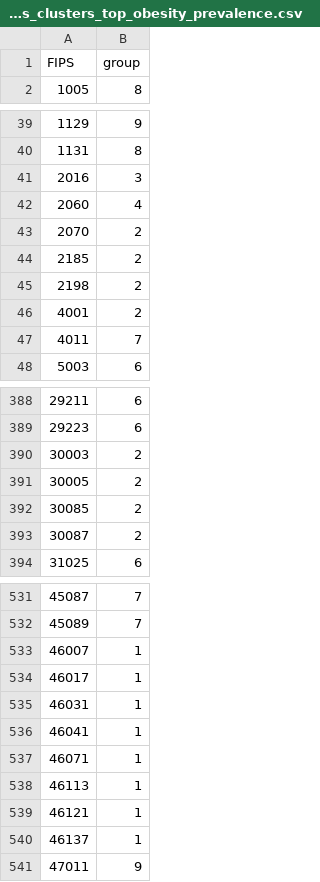
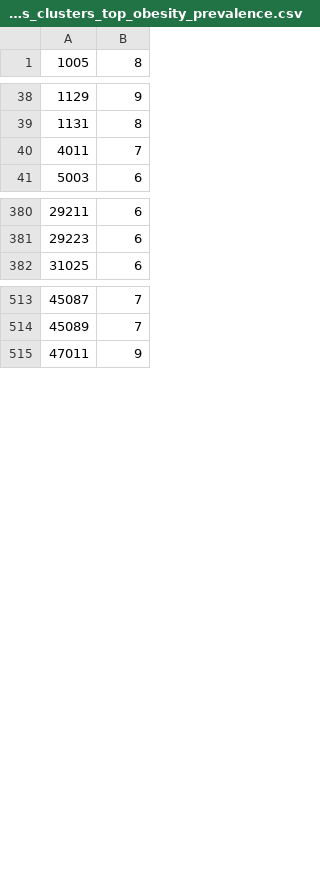
Before and after one commit to cathyxinxyz/Capstone_Project_1, a CSV file: Datasets/Counties_clusters_top_obesity_prevalence.csv, drawn as a sheet; only a part is shown, gaps mark what is left out; the diff covers the shown part only; the diff names each change by its address in the sheet, - before the commit and + after, or states it on an @@ line.

Commit message:
dataset and codes updated

```diff
--- a/Datasets/Counties_clusters_top_obesity_prevalence.csv
+++ b/Datasets/Counties_clusters_top_obesity_prevalence.csv
-row 1: FIPS | group
-row 41: 2016 | 3
-row 42: 2060 | 4
-row 43: 2070 | 2
-row 44: 2185 | 2
-row 45: 2198 | 2
-row 46: 4001 | 2
-row 390: 30003 | 2
-row 391: 30005 | 2
-row 392: 30085 | 2
-row 393: 30087 | 2
-row 533: 46007 | 1
-row 534: 46017 | 1
-row 535: 46031 | 1
-row 536: 46041 | 1
-row 537: 46071 | 1
-row 538: 46113 | 1
-row 539: 46121 | 1
-row 540: 46137 | 1
```
Also changed, not shown: 8 removed rows elsewhere in this file, Datasets/Counties_clusters_top_diabetes_prevalence.csv, 4 other files.
